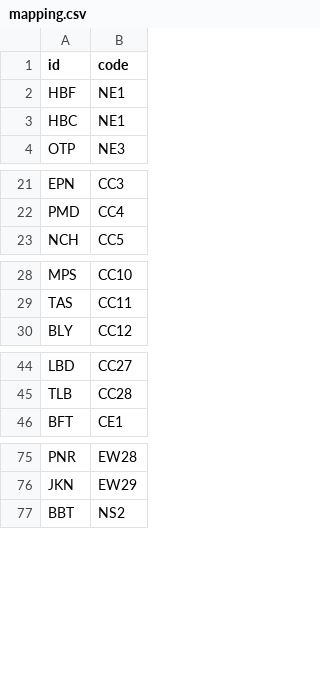
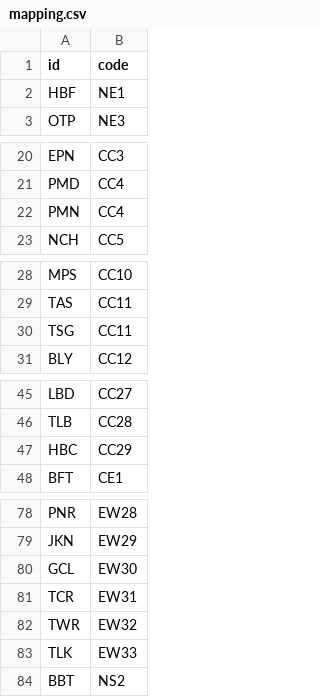
Before and after one commit to metrodroid/metrodroid, a CSV file: data/ezlink/mapping.csv, drawn as a sheet; only a part is shown, gaps mark what is left out; removed rows and columns are numbered as before the commit, all else as after; the diff covers the shown part only; the diff names each change by its address in the sheet, - before the commit and + after, or states it on an @@ line.

```diff
--- a/data/ezlink/mapping.csv
+++ b/data/ezlink/mapping.csv
-row 3: HBC | NE1
+row 22: PMN | CC4
+row 30: TSG | CC11
+row 47: HBC | CC29
+row 80: GCL | EW30
+row 81: TCR | EW31
+row 82: TWR | EW32
+row 83: TLK | EW33
```
Also changed, not shown: 29 added rows elsewhere in this file, 1 other file.
